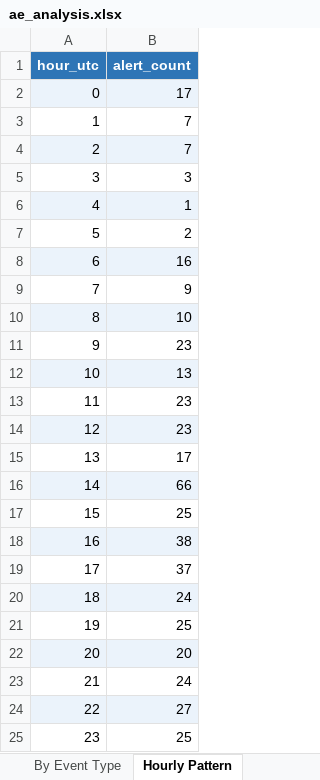
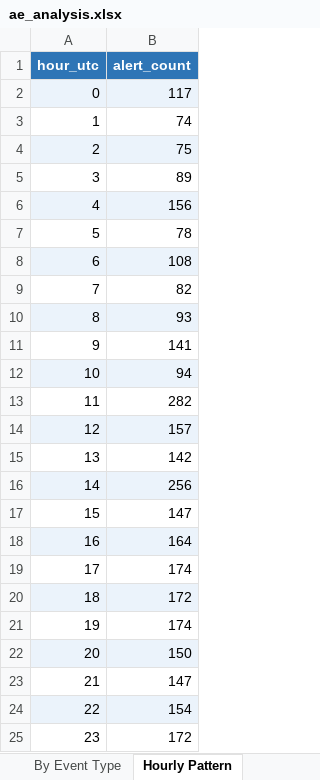
Before and after one commit to parkerjjones/SolRivers-Brain, an Excel workbook: ae_analysis.xlsx, sheet Hourly Pattern, drawn as a sheet; values as stored, in another font and other column widths than the file's, no borders; charts and pictures not drawn; the diff names each change by its address in the sheet, - before the commit and + after, or states it on an @@ line.

```diff
--- a/ae_analysis.xlsx (sheet Hourly Pattern)
+++ b/ae_analysis.xlsx (sheet Hourly Pattern)
-B2 (alert_count): 17
+B2 (alert_count): 117
-B3 (alert_count): 7
+B3 (alert_count): 74
-B4 (alert_count): 7
+B4 (alert_count): 75
-B5 (alert_count): 3
+B5 (alert_count): 89
-B6 (alert_count): 1
+B6 (alert_count): 156
-B7 (alert_count): 2
+B7 (alert_count): 78
-B8 (alert_count): 16
+B8 (alert_count): 108
-B9 (alert_count): 9
+B9 (alert_count): 82
-B10 (alert_count): 10
+B10 (alert_count): 93
-B11 (alert_count): 23
+B11 (alert_count): 141
-B12 (alert_count): 13
+B12 (alert_count): 94
-B13 (alert_count): 23
+B13 (alert_count): 282
-B14 (alert_count): 23
+B14 (alert_count): 157
-B15 (alert_count): 17
+B15 (alert_count): 142
-B16 (alert_count): 66
+B16 (alert_count): 256
-B17 (alert_count): 25
+B17 (alert_count): 147
-B18 (alert_count): 38
+B18 (alert_count): 164
-B19 (alert_count): 37
+B19 (alert_count): 174
-B20 (alert_count): 24
+B20 (alert_count): 172
-B21 (alert_count): 25
+B21 (alert_count): 174
-B22 (alert_count): 20
+B22 (alert_count): 150
-B23 (alert_count): 24
+B23 (alert_count): 147
-B24 (alert_count): 27
+B24 (alert_count): 154
-B25 (alert_count): 25
+B25 (alert_count): 172
```
Also changed, not shown: sheet Raw + Clusters, sheet Numeric Extraction, sheet Top NLP Terms, sheet By Site, sheet By Event Type, sheet Cluster Summary, 1 more sheet, charts or pictures, ae_ai_deep.xlsx, ae_alerts.xlsx, 8 other files.
